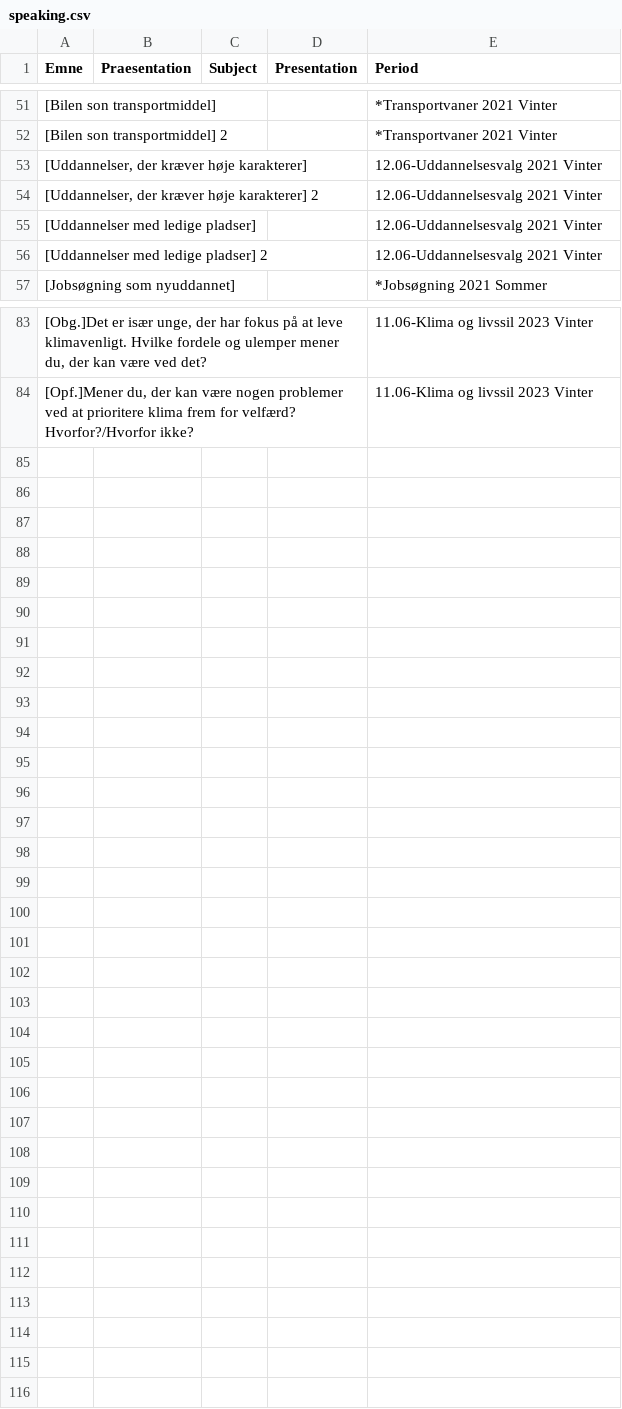
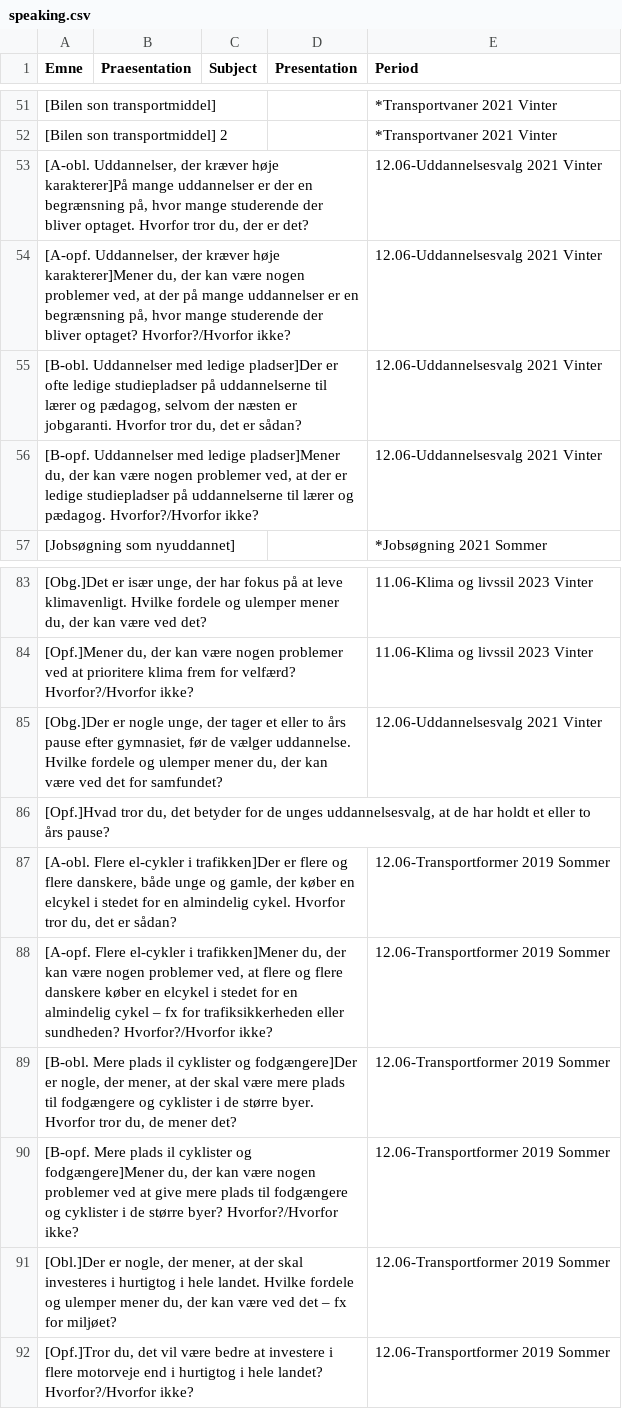
Before and after one commit to emreyurdaor-github/Flashcards, a CSV file: Flashcards/Data/speaking.csv, drawn as a sheet; only a part is shown, gaps mark what is left out; the diff names each change by its address in the sheet, - before the commit and + after, or states it on an @@ line.

Commit message:
Update speaking CSV with new questions on education and transportation topics for enhanced discussions

```diff
--- a/Flashcards/Data/speaking.csv
+++ b/Flashcards/Data/speaking.csv
-A53 (Emne): [Uddannelser, der kræver høje karakterer]
+A53 (Emne): [A-obl. Uddannelser, der kræver høje karakterer]På mange uddannelser er der en begrænsning på, hvor mange studerende der bliver optaget. Hvorfor tror du, der er det?
-A54 (Emne): [Uddannelser, der kræver høje karakterer] 2
+A54 (Emne): [A-opf. Uddannelser, der kræver høje karakterer]Mener du, der kan være nogen problemer ved, at der på mange uddannelser er en begrænsning på, hvor mange studerende der bliver optaget? Hvorfor?/Hvorfor ikke?
-A55 (Emne): [Uddannelser med ledige pladser]
+A55 (Emne): [B-obl. Uddannelser med ledige pladser]Der er ofte ledige studiepladser på uddannelserne til lærer og pædagog, selvom der næsten er jobgaranti. Hvorfor tror du, det er sådan?
-A56 (Emne): [Uddannelser med ledige pladser] 2
+A56 (Emne): [B-opf. Uddannelser med ledige pladser]Mener du, der kan være nogen problemer ved, at der er ledige studiepladser på uddannelserne til lærer og pædagog. Hvorfor?/Hvorfor ikke?
+row 85: [Obg.]Der er nogle unge, der tager et eller to års pause efter gymnasiet, før de vælger uddannelse. Hvilke fordele og ulemper mener du, der kan være ved det for samfundet? |  |  |  | 12.06-Uddannelsesvalg 2021 Vinter
+row 86: [Opf.]Hvad tror du, det betyder for de unges uddannelsesvalg, at de har holdt et eller to års pause?
+row 87: [A-obl. Flere el-cykler i trafikken]Der er flere og flere danskere, både unge og gamle, der køber en elcykel i stedet for en almindelig cykel. Hvorfor tror du, det er sådan? |  |  |  | 12.06-Transportformer 2019 Sommer
+row 88: [A-opf. Flere el-cykler i trafikken]Mener du, der kan være nogen problemer ved, at flere og flere danskere køber en elcykel i stedet for en almindelig cykel – fx for trafiksikkerheden eller sundheden? Hvorfor?/Hvorfor ikke? |  |  |  | 12.06-Transportformer 2019 Sommer
+row 89: [B-obl. Mere plads il cyklister og fodgængere]Der er nogle, der mener, at der skal være mere plads til fodgængere og cyklister i de større byer. Hvorfor tror du, de mener det? |  |  |  | 12.06-Transportformer 2019 Sommer
+row 90: [B-opf. Mere plads il cyklister og fodgængere]Mener du, der kan være nogen problemer ved at give mere plads til fodgængere og cyklister i de større byer? Hvorfor?/Hvorfor ikke? |  |  |  | 12.06-Transportformer 2019 Sommer
+row 91: [Obl.]Der er nogle, der mener, at der skal investeres i hurtigtog i hele landet. Hvilke fordele og ulemper mener du, der kan være ved det – fx for miljøet? |  |  |  | 12.06-Transportformer 2019 Sommer
+row 92: [Opf.]Tror du, det vil være bedre at investere i flere motorveje end i hurtigtog i hele landet? Hvorfor?/Hvorfor ikke? |  |  |  | 12.06-Transportformer 2019 Sommer
```
